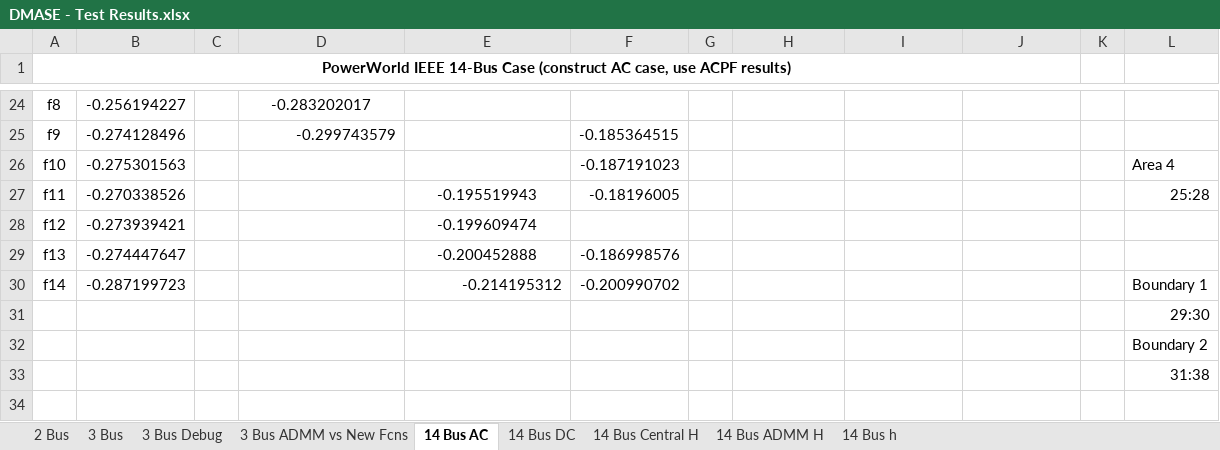
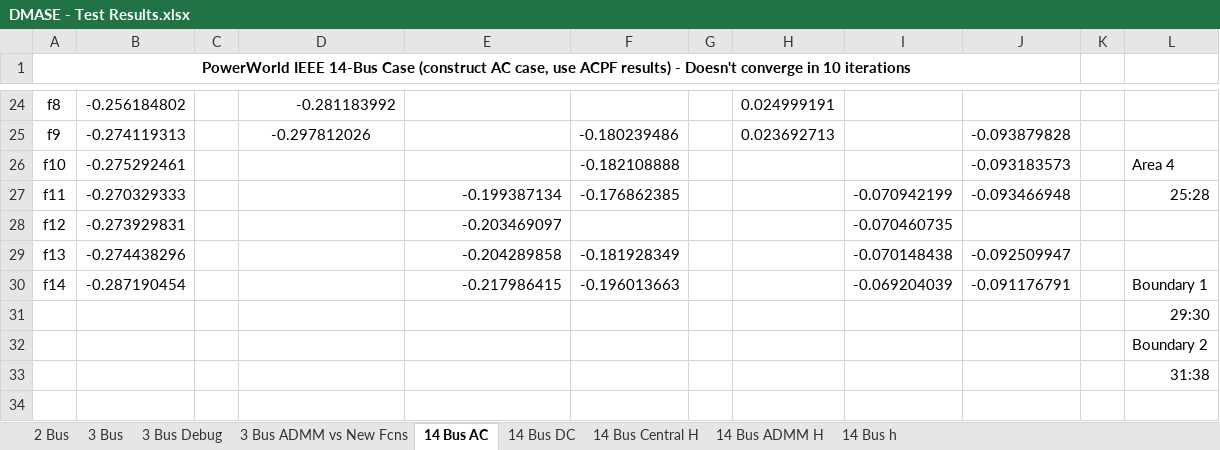
Before and after one commit to lxiong2/D-MASE, an Excel workbook: DMASE - Test Results.xlsx, sheet 14 Bus AC, drawn as a sheet; only a part is shown, gaps mark what is left out; values as stored, in another font and other column widths than the file's, no borders; the diff covers the shown part only; the diff names each change by its address in the sheet, - before the commit and + after, or states it on an @@ line.

```diff
--- a/DMASE - Test Results.xlsx (sheet 14 Bus AC)
+++ b/DMASE - Test Results.xlsx (sheet 14 Bus AC)
-A1: …ACPF results)
+A1: …ACPF results) - Doesn't converge in 10 iterations
-B24: -0.256194227
+B24: -0.256184802
-D24 alignment: center
+D24 alignment: right
-D24: -0.283202017
+D24: -0.281183992
-H24: (empty)
+H24: 0.024999191
-B25: -0.274128496
+B25: -0.274119313
-D25: -0.299743579
+D25: -0.297812026
-D25 alignment: right
+D25 alignment: center
-F25: -0.185364515
+F25: -0.180239486
-H25: (empty)
+H25: 0.023692713
-J25: (empty)
+J25: -0.093879828
-B26: -0.275301563
+B26: -0.275292461
-F26: -0.187191023
+F26: -0.182108888
-J26: (empty)
+J26: -0.093183573
-B27: -0.270338526
+B27: -0.270329333
-E27: -0.195519943
+E27: -0.199387134
-E27:E29 alignment: center
+E27:E29 alignment: right
-F27: -0.18196005
+F27: -0.176862385
-I27: (empty)
+I27: -0.070942199
-J27: (empty)
+J27: -0.093466948
-B28: -0.273939421
+B28: -0.273929831
-E28: -0.199609474
+E28: -0.203469097
-I28: (empty)
+I28: -0.070460735
-B29: -0.274447647
+B29: -0.274438296
-E29: -0.200452888
+E29: -0.204289858
-F29: -0.186998576
+F29: -0.181928349
-I29: (empty)
+I29: -0.070148438
-J29: (empty)
+J29: -0.092509947
-B30: -0.287199723
+B30: -0.287190454
-E30: -0.214195312
+E30: -0.217986415
-F30: -0.200990702
+F30: -0.196013663
-I30: (empty)
+I30: -0.069204039
-J30: (empty)
+J30: -0.091176791
```
Also changed, not shown: 7 added rows, 1 removed row, 93 edited cells and cell formats elsewhere in this sheet, 2 other files.
